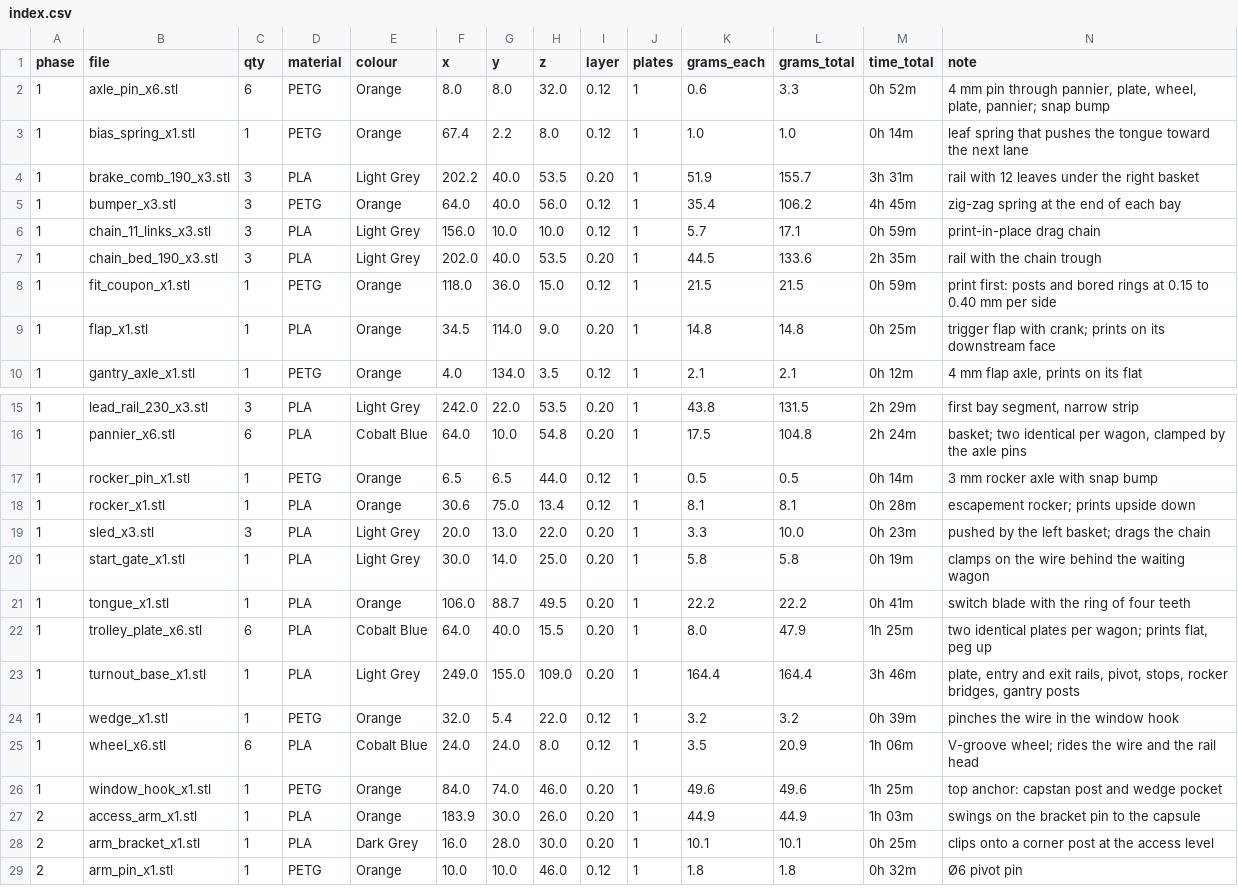
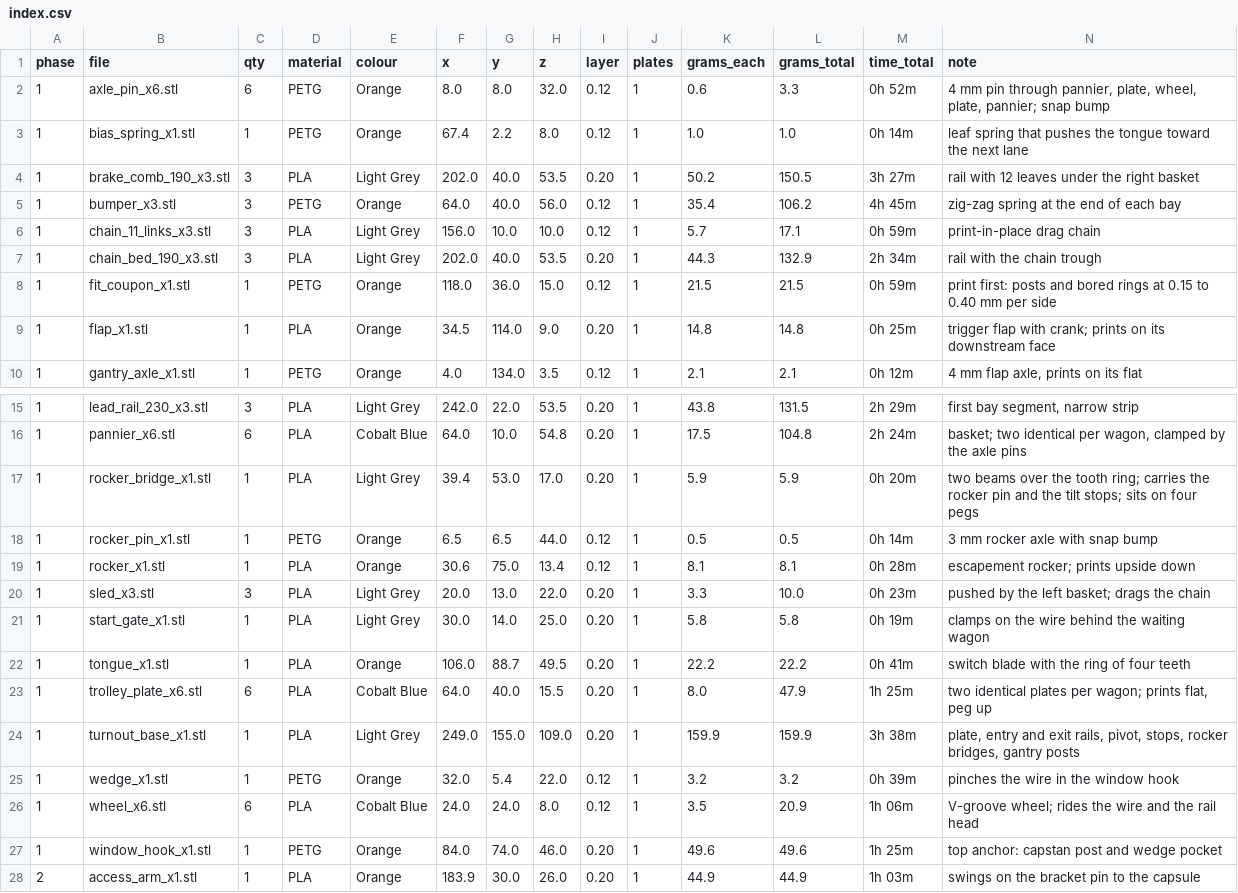
Before and after one commit to AdithyaKesanJayakanth/PLE-SBS-Capstone, a CSV file: scale_down/print_pack/index.csv, drawn as a sheet; only a part is shown, gaps mark what is left out; the shorter side is filled out with more unchanged rows.

```diff
--- a/scale_down/print_pack/index.csv
+++ b/scale_down/print_pack/index.csv
@@ -3,6 +3,6 @@ phase,file,qty,material,colour,x,y,z,layer,plates,grams_each,grams_total,time_to
 1,bias_spring_x1.stl,1,PETG,Orange,67.4,2.2,8.0,0.12,1,1.0,1.0,0h 14m,leaf spring that pushes the tongue toward the next lane
-1,brake_comb_190_x3.stl,3,PLA,Light Grey,202.2,40.0,53.5,0.20,1,51.9,155.7,3h 31m,rail with 12 leaves under the right basket
+1,brake_comb_190_x3.stl,3,PLA,Light Grey,202.0,40.0,53.5,0.20,1,50.2,150.5,3h 27m,rail with 12 leaves under the right basket
 1,bumper_x3.stl,3,PETG,Orange,64.0,40.0,56.0,0.12,1,35.4,106.2,4h 45m,zig-zag spring at the end of each bay
 1,chain_11_links_x3.stl,3,PLA,Light Grey,156.0,10.0,10.0,0.12,1,5.7,17.1,0h 59m,print-in-place drag chain
-1,chain_bed_190_x3.stl,3,PLA,Light Grey,202.0,40.0,53.5,0.20,1,44.5,133.6,2h 35m,rail with the chain trough
+1,chain_bed_190_x3.stl,3,PLA,Light Grey,202.0,40.0,53.5,0.20,1,44.3,132.9,2h 34m,rail with the chain trough
 1,fit_coupon_x1.stl,1,PETG,Orange,118.0,36.0,15.0,0.12,1,21.5,21.5,0h 59m,print first: posts and bored rings at 0.15 to 0.40 mm per side
@@ -16,2 +16,3 @@ phase,file,qty,material,colour,x,y,z,layer,plates,grams_each,grams_total,time_to
 1,pannier_x6.stl,6,PLA,Cobalt Blue,64.0,10.0,54.8,0.20,1,17.5,104.8,2h 24m,"basket; two identical per wagon, clamped by the axle pins"
+1,rocker_bridge_x1.stl,1,PLA,Light Grey,39.4,53.0,17.0,0.20,1,5.9,5.9,0h 20m,two beams over the tooth ring; carries the rocker pin and the tilt stops; sits on four pegs
 1,rocker_pin_x1.stl,1,PETG,Orange,6.5,6.5,44.0,0.12,1,0.5,0.5,0h 14m,3 mm rocker axle with snap bump
@@ -22,3 +23,3 @@ phase,file,qty,material,colour,x,y,z,layer,plates,grams_each,grams_total,time_to
 1,trolley_plate_x6.stl,6,PLA,Cobalt Blue,64.0,40.0,15.5,0.20,1,8.0,47.9,1h 25m,"two identical plates per wagon; prints flat, peg up"
-1,turnout_base_x1.stl,1,PLA,Light Grey,249.0,155.0,109.0,0.20,1,164.4,164.4,3h 46m,"plate, entry and exit rails, pivot, stops, rocker bridges, gantry posts"
+1,turnout_base_x1.stl,1,PLA,Light Grey,249.0,155.0,109.0,0.20,1,159.9,159.9,3h 38m,"plate, entry and exit rails, pivot, stops, rocker bridges, gantry posts"
 1,wedge_x1.stl,1,PETG,Orange,32.0,5.4,22.0,0.12,1,3.2,3.2,0h 39m,pinches the wire in the window hook
```
Also changed, not shown: scale_down/parts.csv, 50 other files.
